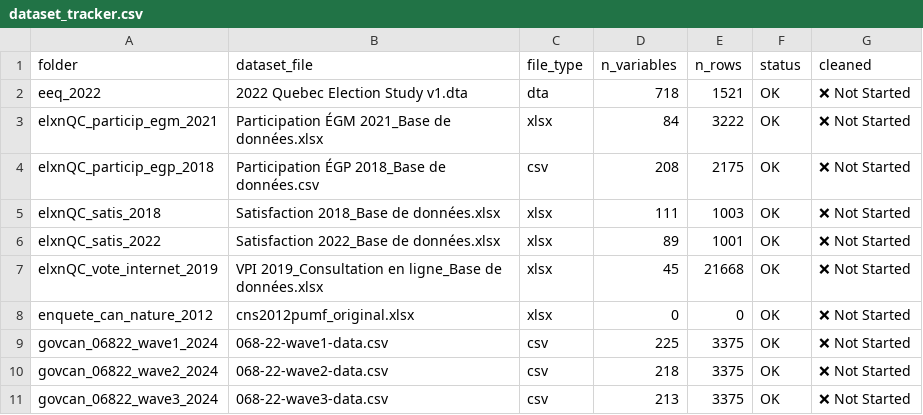
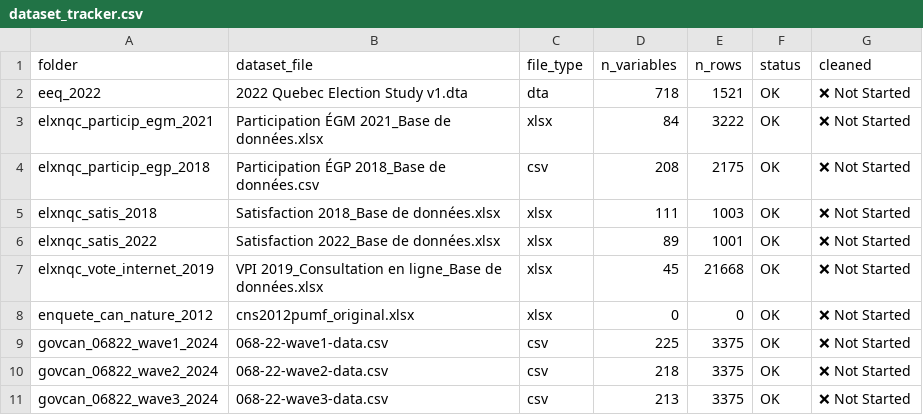
Before and after one commit to opubliq/survey-cleaner, a CSV file: dataset_tracker.csv, drawn as a sheet; only a part is shown.

Commit message:
elxnqc_vote_internet_web_2019

```diff
--- a/dataset_tracker.csv
+++ b/dataset_tracker.csv
@@ -2,7 +2,7 @@ folder,dataset_file,file_type,n_variables,n_rows,status,cleaned
 eeq_2022,2022 Quebec Election Study v1.dta,dta,718,1521,OK,❌ Not Started
-elxnQC_particip_egm_2021,Participation ÉGM 2021_Base de données.xlsx,xlsx,84,3222,OK,❌ Not Started
-elxnQC_particip_egp_2018,Participation ÉGP 2018_Base de données.csv,csv,208,2175,OK,❌ Not Started
-elxnQC_satis_2018,Satisfaction 2018_Base de données.xlsx,xlsx,111,1003,OK,❌ Not Started
-elxnQC_satis_2022,Satisfaction 2022_Base de données.xlsx,xlsx,89,1001,OK,❌ Not Started
-elxnQC_vote_internet_2019,VPI 2019_Consultation en ligne_Base de données.xlsx,xlsx,45,21668,OK,❌ Not Started
+elxnqc_particip_egm_2021,Participation ÉGM 2021_Base de données.xlsx,xlsx,84,3222,OK,❌ Not Started
+elxnqc_particip_egp_2018,Participation ÉGP 2018_Base de données.csv,csv,208,2175,OK,❌ Not Started
+elxnqc_satis_2018,Satisfaction 2018_Base de données.xlsx,xlsx,111,1003,OK,❌ Not Started
+elxnqc_satis_2022,Satisfaction 2022_Base de données.xlsx,xlsx,89,1001,OK,❌ Not Started
+elxnqc_vote_internet_2019,VPI 2019_Consultation en ligne_Base de données.xlsx,xlsx,45,21668,OK,❌ Not Started
 enquete_can_nature_2012,cns2012pumf_original.xlsx,xlsx,0,0,OK,❌ Not Started
```
Also changed, not shown: 6 other files.
